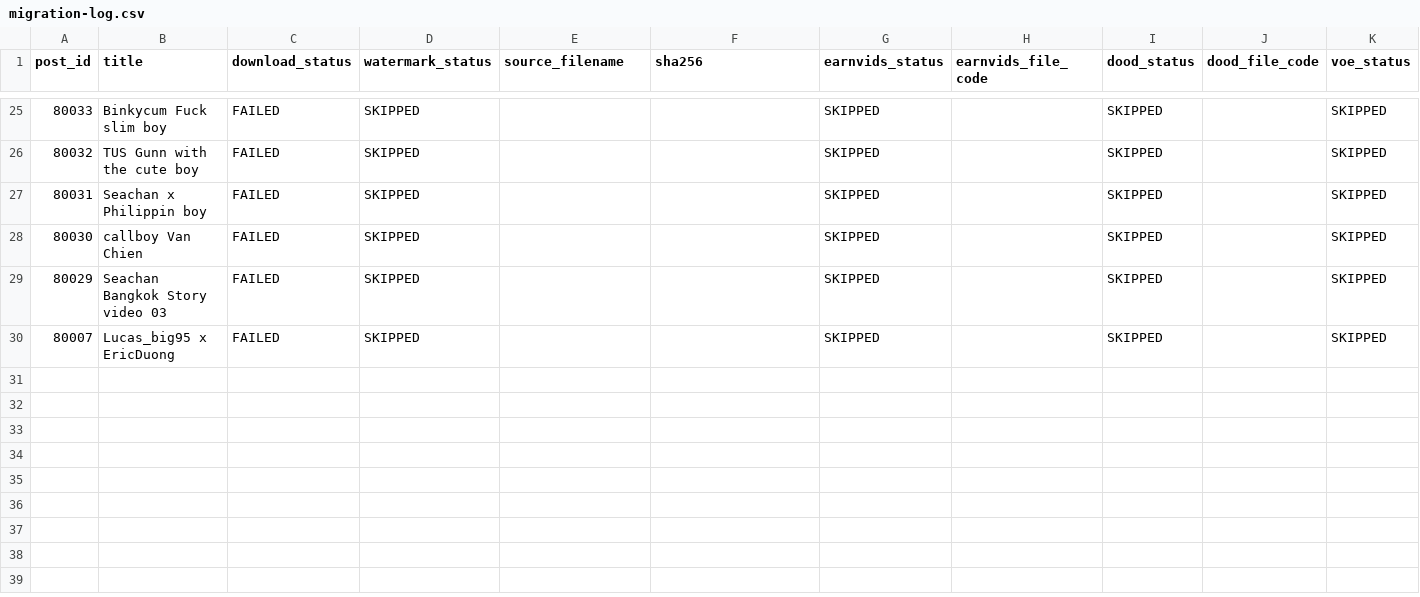
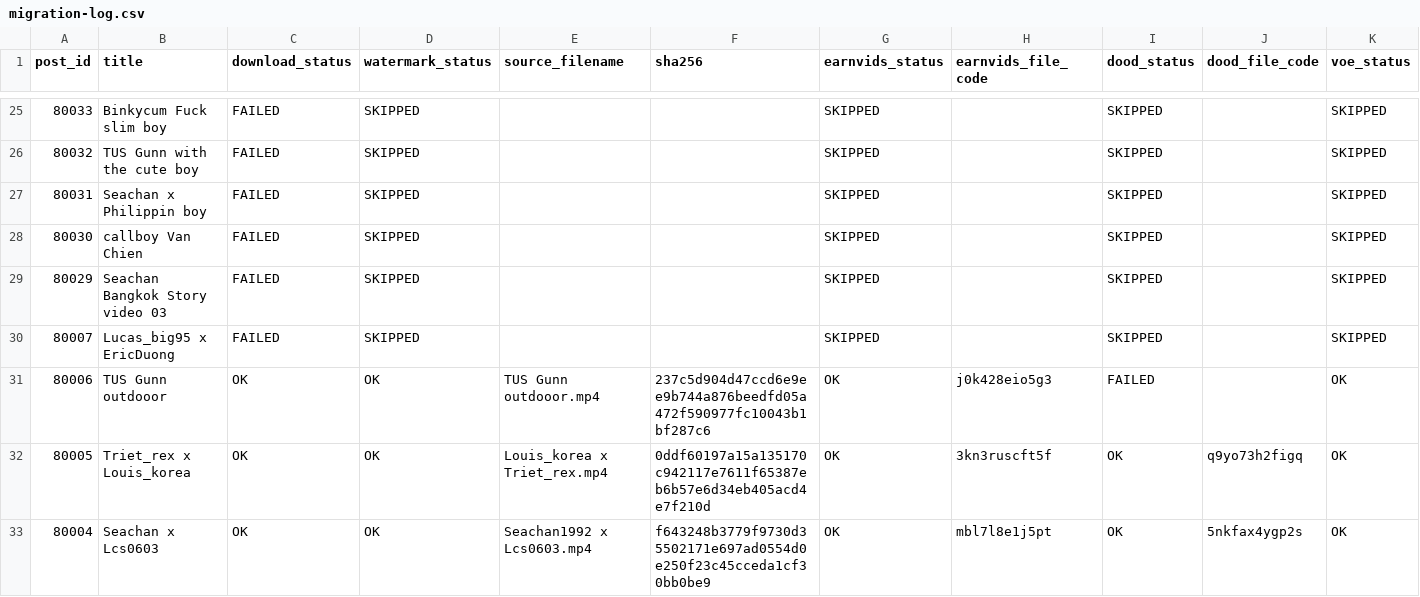
Before and after one commit to ronganminh/stream-video-data, a CSV file: migration-log.csv, drawn as a sheet; only a part is shown, gaps mark what is left out; rows hold the shown columns only; the diff names each change by its address in the sheet, - before the commit and + after, or states it on an @@ line.

```diff
--- a/migration-log.csv
+++ b/migration-log.csv
+row 31: 80006 | TUS Gunn outdooor | OK | OK | TUS Gunn outdooor.mp4 | 237c5d904d47ccd6e9ee9b744a876beedfd05a472f590977fc10043b1bf287c6 | OK | j0k428eio5g3 | FAILED |  | OK
+row 32: 80005 | Triet_rex x Louis_korea | OK | OK | Louis_korea x Triet_rex.mp4 | 0ddf60197a15a135170c942117e7611f65387eb6b57e6d34eb405acd4e7f210d | OK | 3kn3ruscft5f | OK | q9yo73h2figq | OK
+row 33: 80004 | Seachan x Lcs0603 | OK | OK | Seachan1992 x Lcs0603.mp4 | f643248b3779f9730d35502171e697ad0554d0e250f23c45cceda1cf30bb0be9 | OK | mbl7l8e1j5pt | OK | 5nkfax4ygp2s | OK
```
